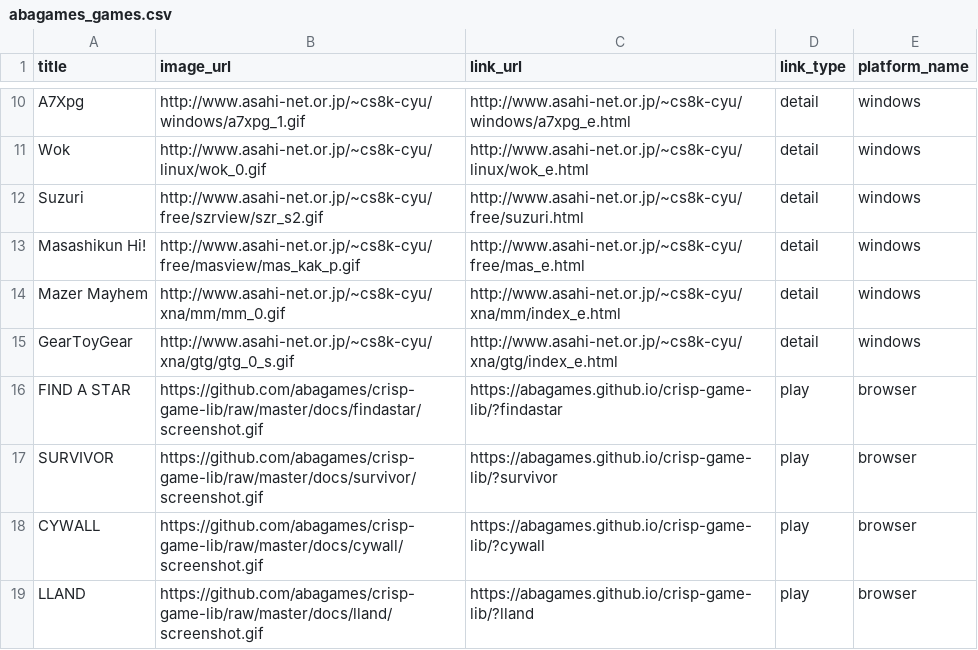
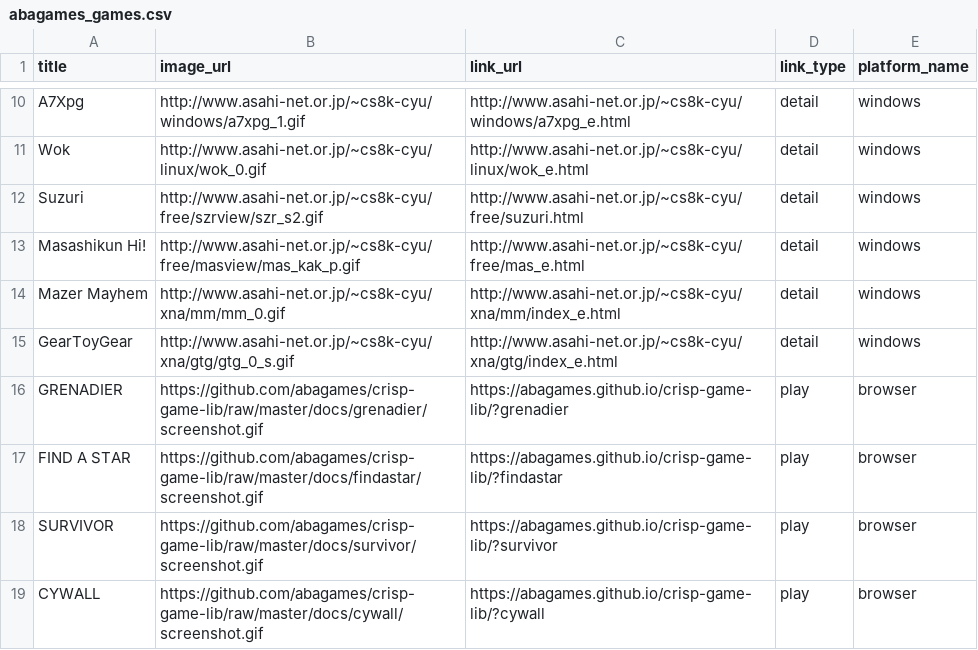
Before and after one commit to abagames/games-web-pages, a CSV file: src/abagames_games.csv, drawn as a sheet; only a part is shown, gaps mark what is left out; the shorter side is filled out with more unchanged rows.

Commit message:
Add game grenadier

```diff
--- a/src/abagames_games.csv
+++ b/src/abagames_games.csv
@@ -15,2 +15,3 @@ Mazer Mayhem,http://www.asahi-net.or.jp/~cs8k-cyu/xna/mm/mm_0.gif,http://www.asa
 GearToyGear,http://www.asahi-net.or.jp/~cs8k-cyu/xna/gtg/gtg_0_s.gif,http://www.asahi-net.or.jp/~cs8k-cyu/xna/gtg/index_e.html,detail,windows
+GRENADIER,https://github.com/abagames/crisp-game-lib/raw/master/docs/grenadier/screenshot.gif,https://abagames.github.io/crisp-game-lib/?grenadier,play,browser
 FIND A STAR,https://github.com/abagames/crisp-game-lib/raw/master/docs/findastar/screenshot.gif,https://abagames.github.io/crisp-game-lib/?findastar,play,browser
```
Also changed, not shown: 2 other files.
